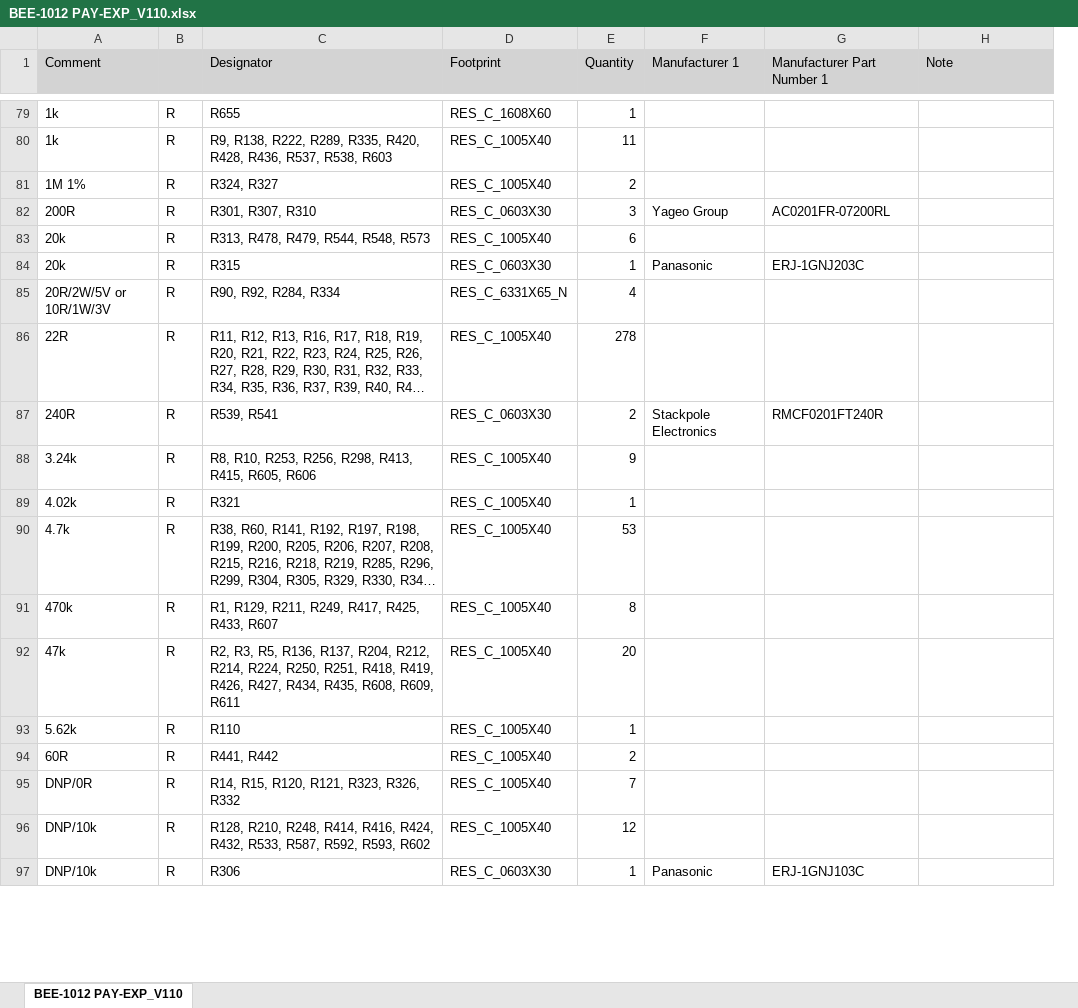
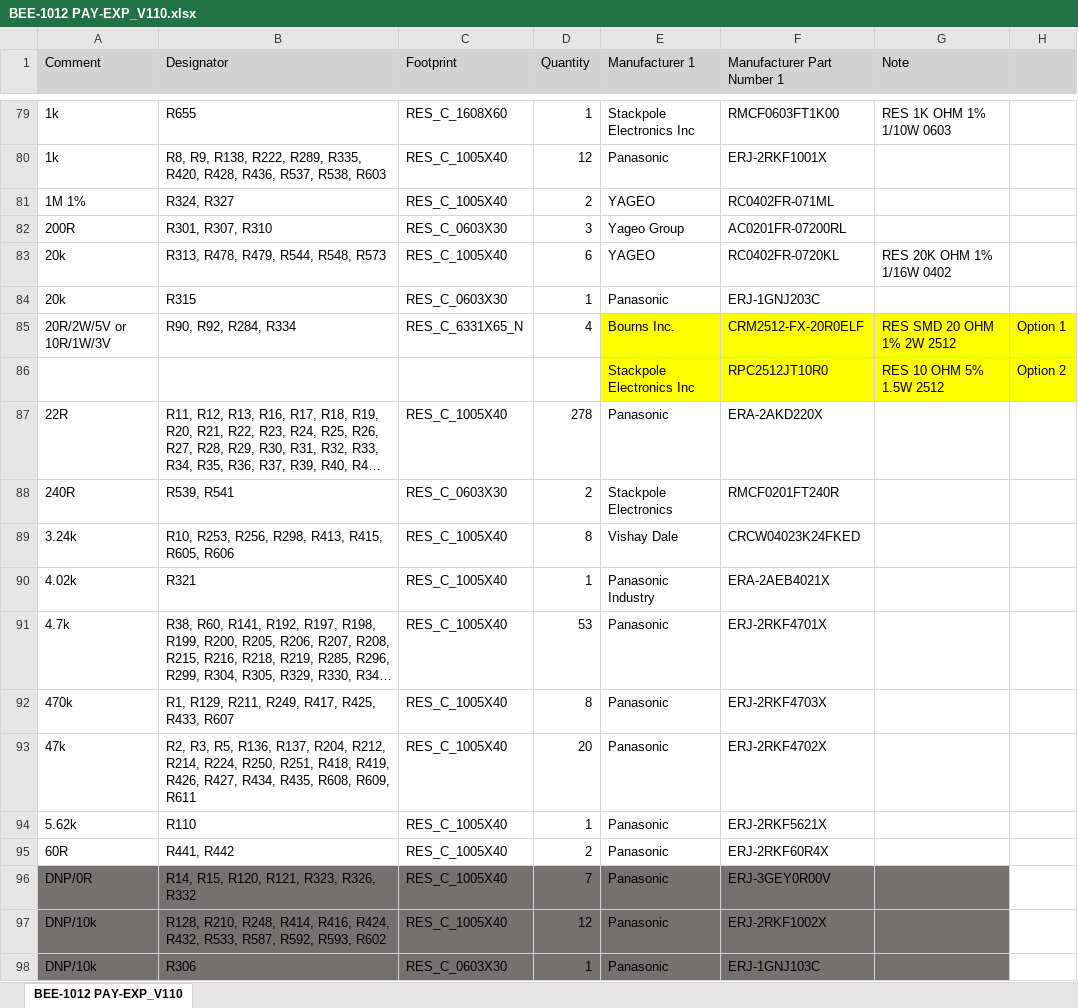
Before and after one commit to baobuibk/SpaceLiin-Satellite-4U-HW-1.1.0, an Excel workbook: 03_BOM/BEE-1012 PAY-EXP_V110.xlsx, sheet BEE-1012 PAY-EXP_V110, drawn as a sheet; only a part is shown, gaps mark what is left out; long unchanged cells end in …; values as stored, in another font and other column widths than the file's, no borders; removed rows and columns are numbered as before the commit, all else as after; the diff covers the shown part only; the diff names each change by its address in the sheet, - before the commit and + after, or states it on an @@ line.

```diff
--- a/03_BOM/BEE-1012 PAY-EXP_V110.xlsx (sheet BEE-1012 PAY-EXP_V110)
+++ b/03_BOM/BEE-1012 PAY-EXP_V110.xlsx (sheet BEE-1012 PAY-EXP_V110)
-column B, row 79: R; rows 81-87: all R; rows 89-97: all R
+column H, row 85: Option 1
-E79 (Manufacturer 1): (empty)
+E79 (Manufacturer 1): Stackpole Electronics Inc
-F79 (Manufacturer Part Number 1): (empty)
+F79 (Manufacturer Part Number 1): RMCF0603FT1K00
-G79 (Note): (empty)
+G79 (Note): RES 1K OHM 1% 1/10W 0603
-row 80: 1k | R | R9, R138, R222, R289, R335, R420, R428, R436, R537, R538, R603 | RES_C_1005X40 | 11
+row 80: 1k | R8, R9, R138, R222, R289, R335, R420, R428, R436, R537, R538, R603 | RES_C_1005X40 | 12 | Panasonic | ERJ-2RKF1001X
-E81 (Manufacturer 1): (empty)
+E81 (Manufacturer 1): YAGEO
-F81 (Manufacturer Part Number 1): (empty)
+F81 (Manufacturer Part Number 1): RC0402FR-071ML
-E83 (Manufacturer 1): (empty)
+E83 (Manufacturer 1): YAGEO
-F83 (Manufacturer Part Number 1): (empty)
+F83 (Manufacturer Part Number 1): RC0402FR-0720KL
-G83 (Note): (empty)
+G83 (Note): RES 20K OHM 1% 1/16W 0402
-E85 (Manufacturer 1): (empty)
+E85 (Manufacturer 1): Bourns Inc.
-E85:G85 fill: none
+E85:G85 fill: #FFFF00
-F85 (Manufacturer Part Number 1): (empty)
+F85 (Manufacturer Part Number 1): CRM2512-FX-20R0ELF
-G85 (Note): (empty)
+G85 (Note): RES SMD 20 OHM 1% 2W 2512
+row 86:  |  |  |  | Stackpole Electronics Inc | RPC2512JT10R0 | RES 10 OHM 5% 1.5W 2512 | Option 2
-E87 (Manufacturer 1): (empty)
+E87 (Manufacturer 1): Panasonic
-F87 (Manufacturer Part Number 1): (empty)
+F87 (Manufacturer Part Number 1): ERA-2AKD220X
-row 88: 3.24k | R | R8, R10, R253, R256, R298, R413, R415, R605, R606 | RES_C_1005X40 | 9
+row 89: 3.24k | R10, R253, R256, R298, R413, R415, R605, R606 | RES_C_1005X40 | 8 | Vishay Dale | CRCW04023K24FKED
-E90 (Manufacturer 1): (empty)
+E90 (Manufacturer 1): Panasonic Industry
-F90 (Manufacturer Part Number 1): (empty)
+F90 (Manufacturer Part Number 1): ERA-2AEB4021X
-E91:E97 (Manufacturer 1): (empty)
+E91:E97 (Manufacturer 1): Panasonic
-F91 (Manufacturer Part Number 1): (empty)
+F91 (Manufacturer Part Number 1): ERJ-2RKF4701X
-F92 (Manufacturer Part Number 1): (empty)
+F92 (Manufacturer Part Number 1): ERJ-2RKF4703X
-F93 (Manufacturer Part Number 1): (empty)
+F93 (Manufacturer Part Number 1): ERJ-2RKF4702X
-F94 (Manufacturer Part Number 1): (empty)
+F94 (Manufacturer Part Number 1): ERJ-2RKF5621X
-F95 (Manufacturer Part Number 1): (empty)
+F95 (Manufacturer Part Number 1): ERJ-2RKF60R4X
-A96:A98 fill: none
+A96:A98 fill: #767171
-B96:G98 fill: none
+B96:G98 fill: #767171
-F96 (Manufacturer Part Number 1): (empty)
+F96 (Manufacturer Part Number 1): ERJ-3GEY0R00V
-F97 (Manufacturer Part Number 1): (empty)
+F97 (Manufacturer Part Number 1): ERJ-2RKF1002X
```
Also changed, not shown: 58 edited cells and cell formats elsewhere in this sheet, 13 other files.
